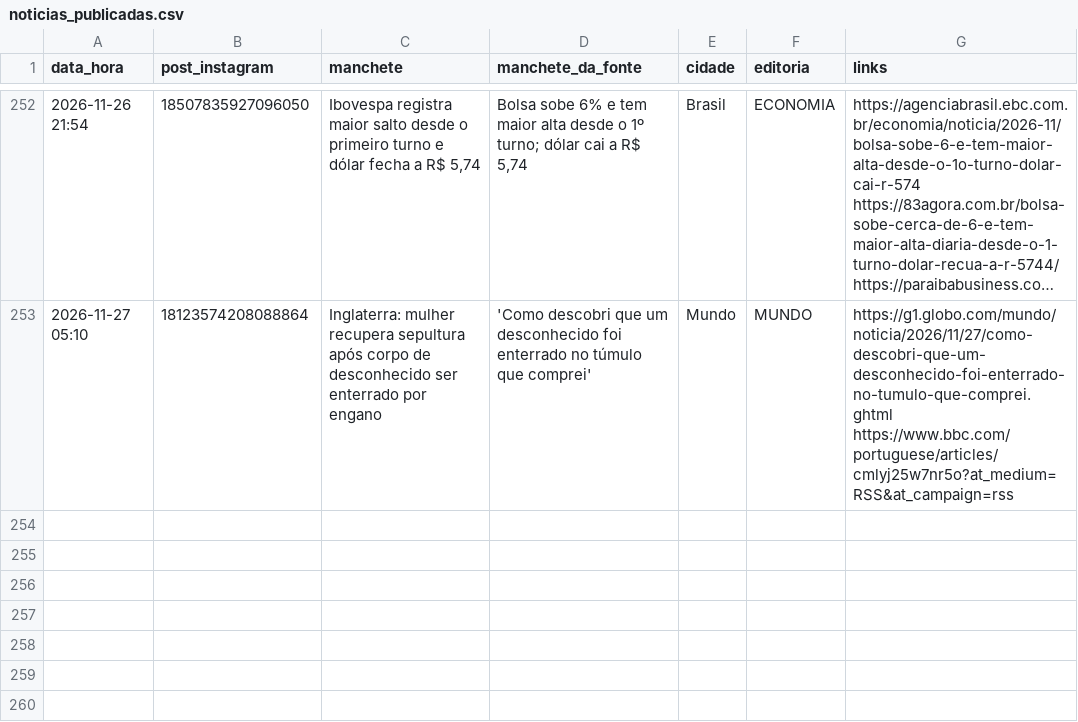
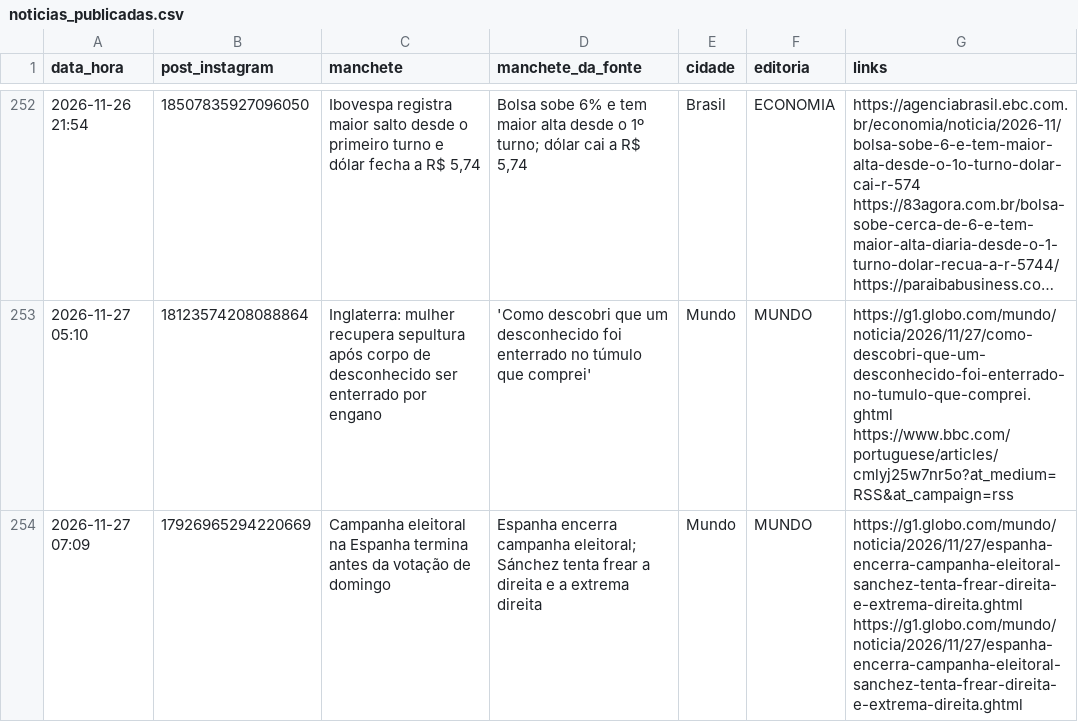
Before and after one commit to ccreatormkt-glitch/portal-noticias, a CSV file: state/noticias_publicadas.csv, drawn as a sheet; only a part is shown, gaps mark what is left out; long unchanged cells end in ….

```diff
--- a/state/noticias_publicadas.csv
+++ b/state/noticias_publicadas.csv
@@ -253 +253,2 @@ data_hora,post_instagram,manchete,manchete_da_fonte,cidade,editoria,links
 2026-11-27 05:10,18123574208088864,Inglaterra: mulher recupera sepultura após corpo de desconhecido ser enterrado por engano,'Como descobri que um desconhecido foi enterrado no túmulo que comprei',Mundo,MUNDO,https://g1.globo.com/mundo/noticia/2026/11/27/como-descobri-que-um-desconhecido-foi-enterrado-no-tumulo-que-comprei.ghtml https://www.bbc.com/portuguese/articles/cmlyj25w7nr5o?at_medium=RSS&at_campaign=rss
+2026-11-27 07:09,17926965294220669,Campanha eleitoral na Espanha termina antes da votação de domingo,Espanha encerra campanha eleitoral; Sánchez tenta frear a direita e a extrema direita,Mundo,MUNDO,https://g1.globo.com/mundo/noticia/2026/11/27/espanha-encerra-campanha-eleitoral-sanchez-tenta-frear-direita-e-extrema-direita.ghtml https://g1.globo.com/mundo/noticia/2026/11/27/espanha-encerra-campanha-eleitoral-sanchez-tenta-frear-direita-e-extrema-direita.ghtml
```
Also changed, not shown: 3 other files.
